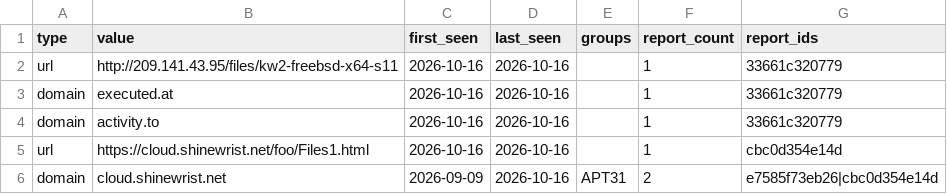
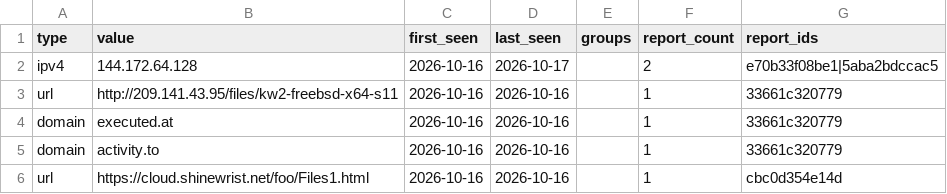
Before and after one commit to johndesanya/threatlens, a CSV file: site/iocs/all.csv, drawn as a sheet; only a part is shown; the shorter side is filled out with more unchanged rows; the diff names each change by its address in the sheet, - before the commit and + after, or states it on an @@ line.

```diff
--- a/site/iocs/all.csv
+++ b/site/iocs/all.csv
+row 2: ipv4 | 144.172.64.128 | 2026-10-16 | 2026-10-17 |  | 2 | e70b33f08be1|5aba2bdccac5
```
Also changed, not shown: 14 other files.
